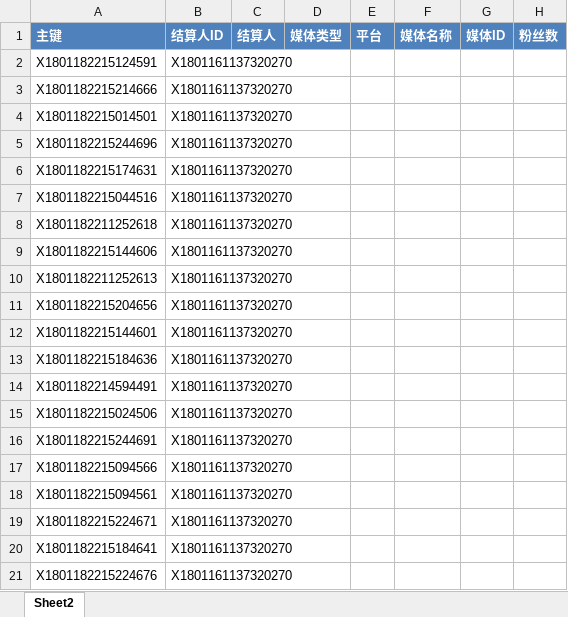
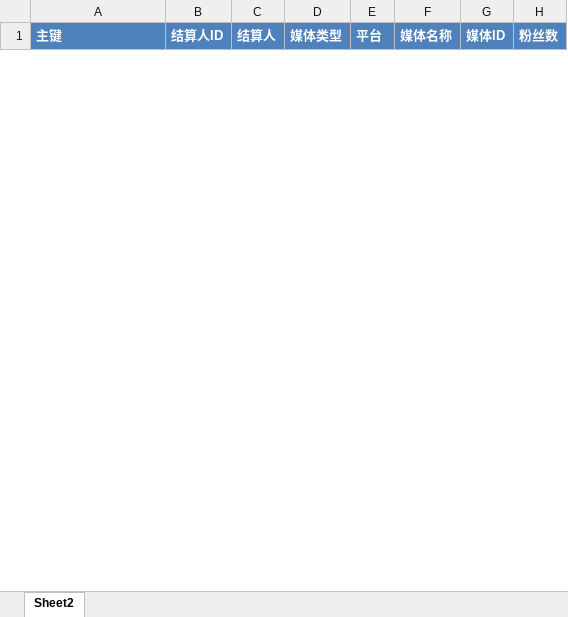
Before and after one commit to radtek/AdaSystem, an Excel workbook: Ada.Web/upload/change.xlsx, sheet Sheet2, drawn as a sheet; only a part is shown; values as stored, in another font and other column widths than the file's, no borders; conditional formats not drawn; removed rows and columns are numbered as before the commit, all else as after; rows hold the shown columns only; the diff covers the shown part only; the diff names each change by its address in the sheet, - before the commit and + after, or states it on an @@ line.

```diff
--- a/Ada.Web/upload/change.xlsx (sheet Sheet2)
+++ b/Ada.Web/upload/change.xlsx (sheet Sheet2)
-row 2: X1801182215124591 | X1801161137320270
-row 3: X1801182215214666 | X1801161137320270
-row 4: X1801182215014501 | X1801161137320270
-row 5: X1801182215244696 | X1801161137320270
-row 6: X1801182215174631 | X1801161137320270
-row 7: X1801182215044516 | X1801161137320270
-row 8: X1801182211252618 | X1801161137320270
-row 9: X1801182215144606 | X1801161137320270
-row 10: X1801182211252613 | X1801161137320270
-row 11: X1801182215204656 | X1801161137320270
-row 12: X1801182215144601 | X1801161137320270
-row 13: X1801182215184636 | X1801161137320270
-row 14: X1801182214594491 | X1801161137320270
-row 15: X1801182215024506 | X1801161137320270
-row 16: X1801182215244691 | X1801161137320270
-row 17: X1801182215094566 | X1801161137320270
-row 18: X1801182215094561 | X1801161137320270
-row 19: X1801182215224671 | X1801161137320270
-row 20: X1801182215184641 | X1801161137320270
-row 21: X1801182215224676 | X1801161137320270
```
Also changed, not shown: 7 added rows and 15 removed rows elsewhere in this sheet, 1 other file.
